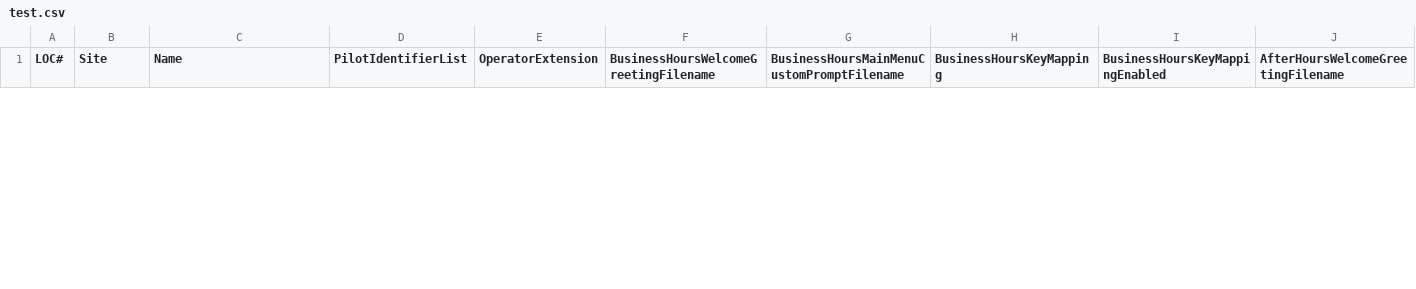
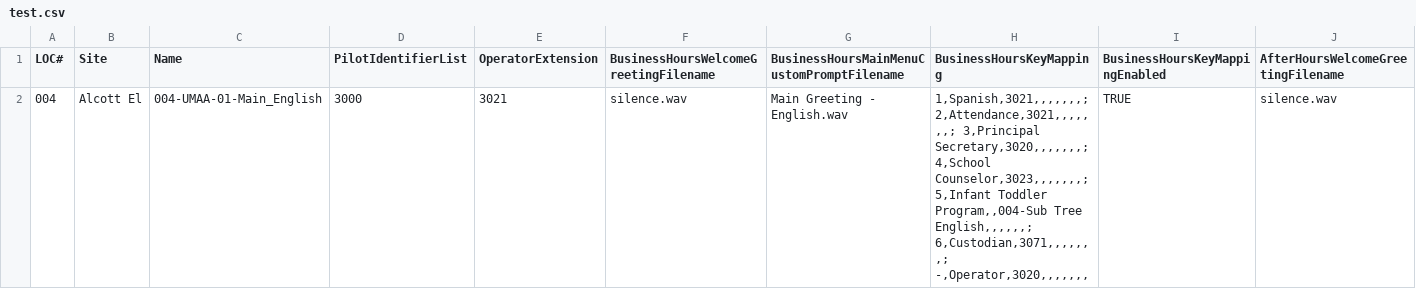
Before and after one commit to natjungquist/c1-cuc, a CSV file: src/test.csv, drawn as a sheet; only a part is shown; rows hold the shown columns only; the diff covers the shown part only; the diff names each change by its address in the sheet, - before the commit and + after, or states it on an @@ line.

Commit message:
ran test on alcott and barnard

```diff
--- a/src/test.csv
+++ b/src/test.csv
+row 2: 004 | Alcott El | 004-UMAA-01-Main_English | 3000 | 3021 | silence.wav | Main Greeting - English.wav | 1,Spanish,3021,,,,,,,; 2,Attendance,3021,,,,,,,; 3,Principal Secretary,3020,,,,,,,; 4,School Counselor,3023,,,,,,,; 5,Infant Toddler Program,,004-Sub Tree English,,,,,,; 6,Custodian,3071,,,,,,,; -,Operator,3020,,,,,,, | TRUE | silence.wav
```
Also changed, not shown: 1 removed row elsewhere in this file, src/UMAA_cleaned.csv, 2 other files.
